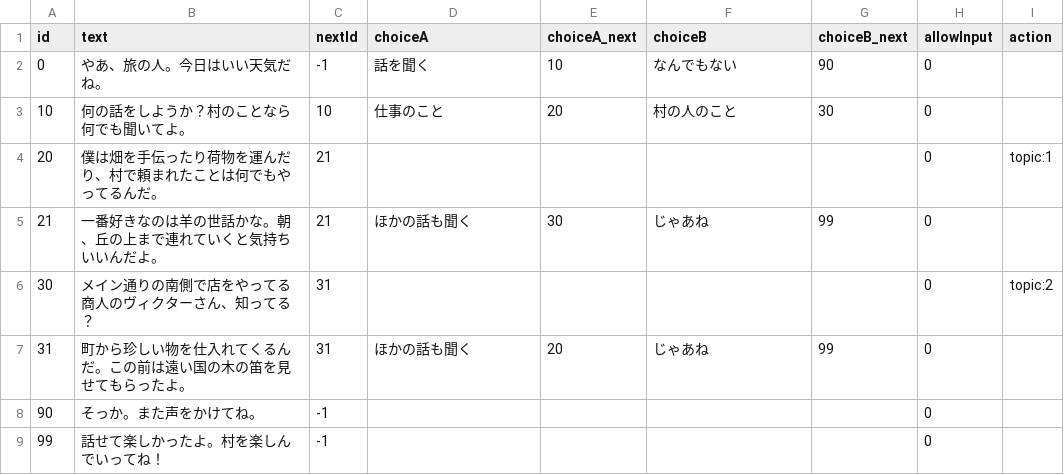
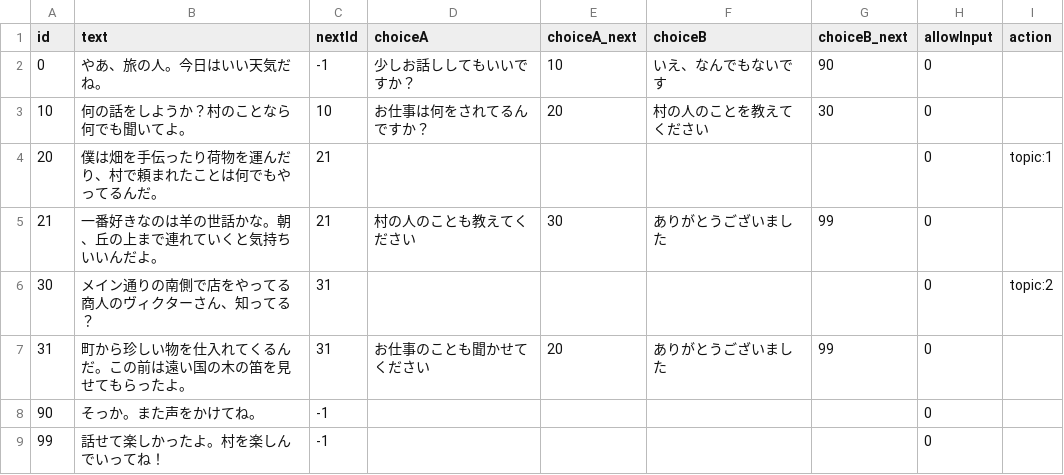
Before and after one commit to taka100822/Masters-Research-Experiment, a CSV file: Assets/Resources/dialogue/S1/NPC002.csv, drawn as a sheet.

```diff
--- a/Assets/Resources/dialogue/S1/NPC002.csv
+++ b/Assets/Resources/dialogue/S1/NPC002.csv
@@ -1,8 +1,8 @@
 id,text,nextId,choiceA,choiceA_next,choiceB,choiceB_next,allowInput,action
-0,やあ、旅の人。今日はいい天気だね。,-1,話を聞く,10,なんでもない,90,0,
-10,何の話をしようか？村のことなら何でも聞いてよ。,10,仕事のこと,20,村の人のこと,30,0,
+0,やあ、旅の人。今日はいい天気だね。,-1,少しお話ししてもいいですか？,10,いえ、なんでもないです,90,0,
+10,何の話をしようか？村のことなら何でも聞いてよ。,10,お仕事は何をされてるんですか？,20,村の人のことを教えてください,30,0,
 20,僕は畑を手伝ったり荷物を運んだり、村で頼まれたことは何でもやってるんだ。,21,,,,,0,topic:1
-21,一番好きなのは羊の世話かな。朝、丘の上まで連れていくと気持ちいいんだよ。,21,ほかの話も聞く,30,じゃあね,99,0,
+21,一番好きなのは羊の世話かな。朝、丘の上まで連れていくと気持ちいいんだよ。,21,村の人のことも教えてください,30,ありがとうございました,99,0,
 30,メイン通りの南側で店をやってる商人のヴィクターさん、知ってる？,31,,,,,0,topic:2
-31,町から珍しい物を仕入れてくるんだ。この前は遠い国の木の笛を見せてもらったよ。,31,ほかの話も聞く,20,じゃあね,99,0,
+31,町から珍しい物を仕入れてくるんだ。この前は遠い国の木の笛を見せてもらったよ。,31,お仕事のことも聞かせてください,20,ありがとうございました,99,0,
 90,そっか。また声をかけてね。,-1,,,,,0,
```
Also changed, not shown: Assets/Resources/dialogue/S1/NPC001.csv, Assets/Resources/dialogue/S1/NPC003.csv, 26 other files.
